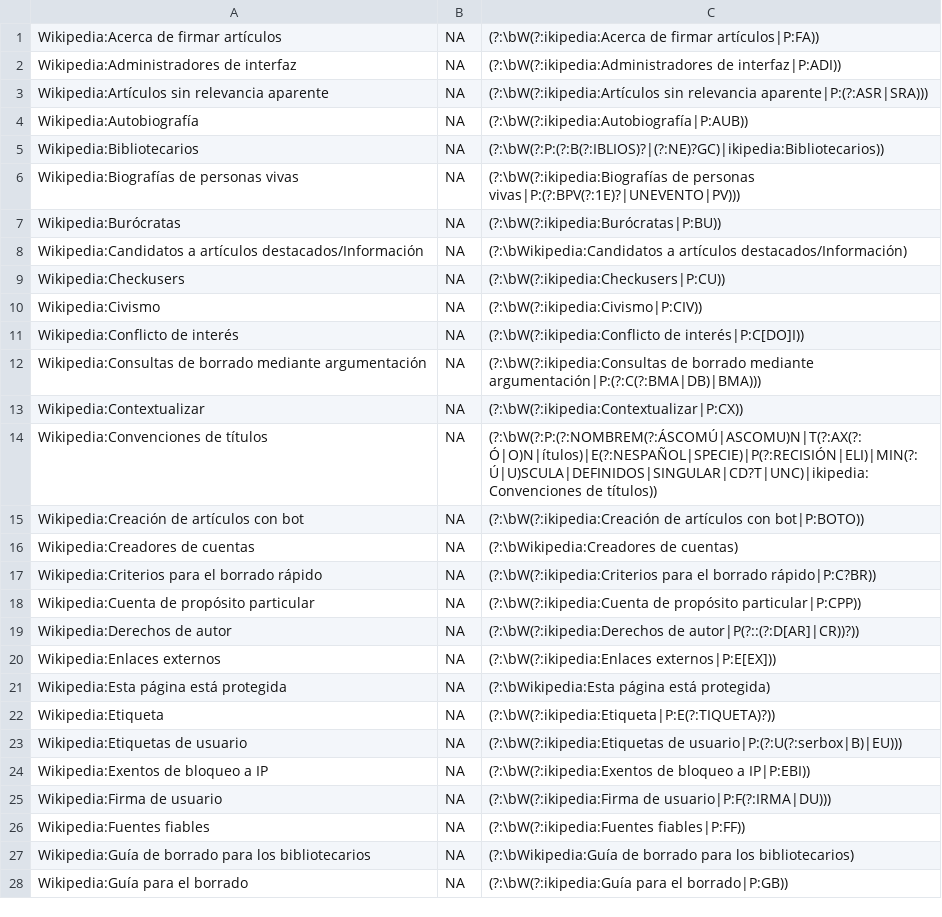
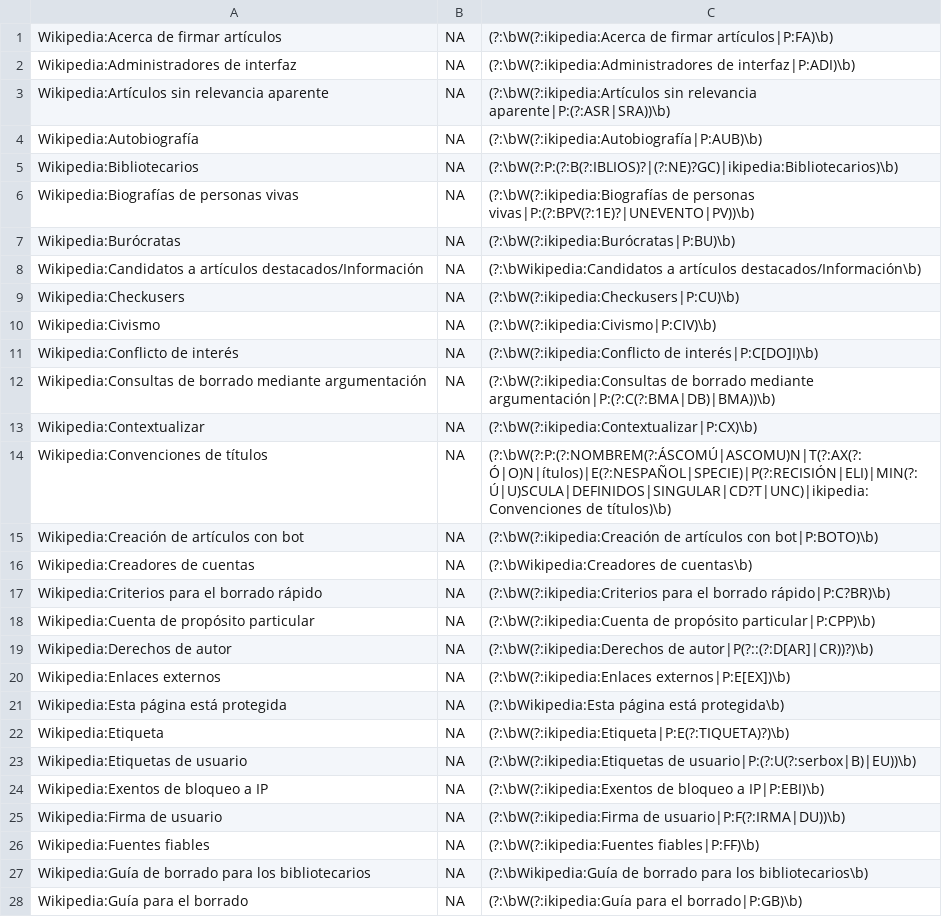
Before and after one commit to sohyeonhwang/wikipi, a TSV file: regex/regex-lists/es_allregex_list.tsv, drawn as a sheet; only a part is shown; the diff covers the shown part only.

```diff
--- a/regex/regex-lists/es_allregex_list.tsv
+++ b/regex/regex-lists/es_allregex_list.tsv
@@ -1,28 +1,28 @@
-Wikipedia:Acerca de firmar artículos	NA	(?:\bW(?:ikipedia:Acerca de firmar artículos|P:FA))
-Wikipedia:Administradores de interfaz	NA	(?:\bW(?:ikipedia:Administradores de interfaz|P:ADI))
-Wikipedia:Artículos sin relevancia aparente	NA	(?:\bW(?:ikipedia:Artículos sin relevancia aparente|P:(?:ASR|SRA)))
-Wikipedia:Autobiografía	NA	(?:\bW(?:ikipedia:Autobiografía|P:AUB))
-Wikipedia:Bibliotecarios	NA	(?:\bW(?:P:(?:B(?:IBLIOS)?|(?:NE)?GC)|ikipedia:Bibliotecarios))
-Wikipedia:Biografías de personas vivas	NA	(?:\bW(?:ikipedia:Biografías de personas vivas|P:(?:BPV(?:1E)?|UNEVENTO|PV)))
-Wikipedia:Burócratas	NA	(?:\bW(?:ikipedia:Burócratas|P:BU))
-Wikipedia:Candidatos a artículos destacados/Información	NA	(?:\bWikipedia:Candidatos a artículos destacados/Información)
-Wikipedia:Checkusers	NA	(?:\bW(?:ikipedia:Checkusers|P:CU))
-Wikipedia:Civismo	NA	(?:\bW(?:ikipedia:Civismo|P:CIV))
-Wikipedia:Conflicto de interés	NA	(?:\bW(?:ikipedia:Conflicto de interés|P:C[DO]I))
-Wikipedia:Consultas de borrado mediante argumentación	NA	(?:\bW(?:ikipedia:Consultas de borrado mediante argumentación|P:(?:C(?:BMA|DB)|BMA)))
-Wikipedia:Contextualizar	NA	(?:\bW(?:ikipedia:Contextualizar|P:CX))
-Wikipedia:Convenciones de títulos	NA	(?:\bW(?:P:(?:NOMBREM(?:ÁSCOMÚ|ASCOMU)N|T(?:AX(?:Ó|O)N|ítulos)|E(?:NESPAÑOL|SPECIE)|P(?:RECISIÓN|ELI)|MIN(?:Ú|U)SCULA|DEFINIDOS|SINGULAR|CD?T|UNC)|ikipedia:Convenciones de títulos))
-Wikipedia:Creación de artículos con bot	NA	(?:\bW(?:ikipedia:Creación de artículos con bot|P:BOTO))
-Wikipedia:Creadores de cuentas	NA	(?:\bWikipedia:Creadores de cuentas)
-Wikipedia:Criterios para el borrado rápido	NA	(?:\bW(?:ikipedia:Criterios para el borrado rápido|P:C?BR))
-Wikipedia:Cuenta de propósito particular	NA	(?:\bW(?:ikipedia:Cuenta de propósito particular|P:CPP))
-Wikipedia:Derechos de autor	NA	(?:\bW(?:ikipedia:Derechos de autor|P(?::(?:D[AR]|CR))?))
-Wikipedia:Enlaces externos	NA	(?:\bW(?:ikipedia:Enlaces externos|P:E[EX]))
-Wikipedia:Esta página está protegida	NA	(?:\bWikipedia:Esta página está protegida)
-Wikipedia:Etiqueta	NA	(?:\bW(?:ikipedia:Etiqueta|P:E(?:TIQUETA)?))
-Wikipedia:Etiquetas de usuario	NA	(?:\bW(?:ikipedia:Etiquetas de usuario|P:(?:U(?:serbox|B)|EU)))
-Wikipedia:Exentos de bloqueo a IP	NA	(?:\bW(?:ikipedia:Exentos de bloqueo a IP|P:EBI))
-Wikipedia:Firma de usuario	NA	(?:\bW(?:ikipedia:Firma de usuario|P:F(?:IRMA|DU)))
-Wikipedia:Fuentes fiables	NA	(?:\bW(?:ikipedia:Fuentes fiables|P:FF))
-Wikipedia:Guía de borrado para los bibliotecarios	NA	(?:\bWikipedia:Guía de borrado para los bibliotecarios)
-Wikipedia:Guía para el borrado	NA	(?:\bW(?:ikipedia:Guía para el borrado|P:GB))
+Wikipedia:Acerca de firmar artículos	NA	(?:\bW(?:ikipedia:Acerca de firmar artículos|P:FA)\b)
+Wikipedia:Administradores de interfaz	NA	(?:\bW(?:ikipedia:Administradores de interfaz|P:ADI)\b)
+Wikipedia:Artículos sin relevancia aparente	NA	(?:\bW(?:ikipedia:Artículos sin relevancia aparente|P:(?:ASR|SRA))\b)
+Wikipedia:Autobiografía	NA	(?:\bW(?:ikipedia:Autobiografía|P:AUB)\b)
+Wikipedia:Bibliotecarios	NA	(?:\bW(?:P:(?:B(?:IBLIOS)?|(?:NE)?GC)|ikipedia:Bibliotecarios)\b)
+Wikipedia:Biografías de personas vivas	NA	(?:\bW(?:ikipedia:Biografías de personas vivas|P:(?:BPV(?:1E)?|UNEVENTO|PV))\b)
+Wikipedia:Burócratas	NA	(?:\bW(?:ikipedia:Burócratas|P:BU)\b)
+Wikipedia:Candidatos a artículos destacados/Información	NA	(?:\bWikipedia:Candidatos a artículos destacados/Información\b)
+Wikipedia:Checkusers	NA	(?:\bW(?:ikipedia:Checkusers|P:CU)\b)
+Wikipedia:Civismo	NA	(?:\bW(?:ikipedia:Civismo|P:CIV)\b)
+Wikipedia:Conflicto de interés	NA	(?:\bW(?:ikipedia:Conflicto de interés|P:C[DO]I)\b)
+Wikipedia:Consultas de borrado mediante argumentación	NA	(?:\bW(?:ikipedia:Consultas de borrado mediante argumentación|P:(?:C(?:BMA|DB)|BMA))\b)
+Wikipedia:Contextualizar	NA	(?:\bW(?:ikipedia:Contextualizar|P:CX)\b)
+Wikipedia:Convenciones de títulos	NA	(?:\bW(?:P:(?:NOMBREM(?:ÁSCOMÚ|ASCOMU)N|T(?:AX(?:Ó|O)N|ítulos)|E(?:NESPAÑOL|SPECIE)|P(?:RECISIÓN|ELI)|MIN(?:Ú|U)SCULA|DEFINIDOS|SINGULAR|CD?T|UNC)|ikipedia:Convenciones de títulos)\b)
+Wikipedia:Creación de artículos con bot	NA	(?:\bW(?:ikipedia:Creación de artículos con bot|P:BOTO)\b)
+Wikipedia:Creadores de cuentas	NA	(?:\bWikipedia:Creadores de cuentas\b)
+Wikipedia:Criterios para el borrado rápido	NA	(?:\bW(?:ikipedia:Criterios para el borrado rápido|P:C?BR)\b)
+Wikipedia:Cuenta de propósito particular	NA	(?:\bW(?:ikipedia:Cuenta de propósito particular|P:CPP)\b)
+Wikipedia:Derechos de autor	NA	(?:\bW(?:ikipedia:Derechos de autor|P(?::(?:D[AR]|CR))?)\b)
+Wikipedia:Enlaces externos	NA	(?:\bW(?:ikipedia:Enlaces externos|P:E[EX])\b)
+Wikipedia:Esta página está protegida	NA	(?:\bWikipedia:Esta página está protegida\b)
+Wikipedia:Etiqueta	NA	(?:\bW(?:ikipedia:Etiqueta|P:E(?:TIQUETA)?)\b)
+Wikipedia:Etiquetas de usuario	NA	(?:\bW(?:ikipedia:Etiquetas de usuario|P:(?:U(?:serbox|B)|EU))\b)
+Wikipedia:Exentos de bloqueo a IP	NA	(?:\bW(?:ikipedia:Exentos de bloqueo a IP|P:EBI)\b)
+Wikipedia:Firma de usuario	NA	(?:\bW(?:ikipedia:Firma de usuario|P:F(?:IRMA|DU))\b)
+Wikipedia:Fuentes fiables	NA	(?:\bW(?:ikipedia:Fuentes fiables|P:FF)\b)
+Wikipedia:Guía de borrado para los bibliotecarios	NA	(?:\bWikipedia:Guía de borrado para los bibliotecarios\b)
+Wikipedia:Guía para el borrado	NA	(?:\bW(?:ikipedia:Guía para el borrado|P:GB)\b)
```
Also changed, not shown: 72 edited cells elsewhere in this file, regex/regex-lists/en_allregex_list.tsv, regex/regex-lists/en_guidelines_list.tsv, 25 other files.
